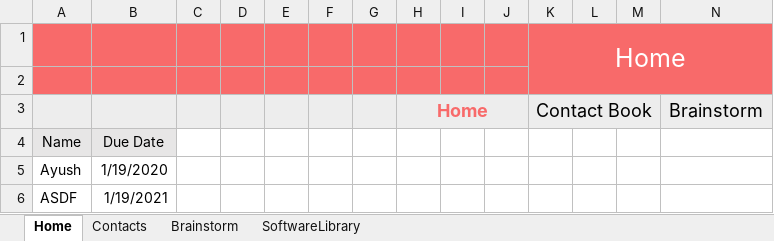
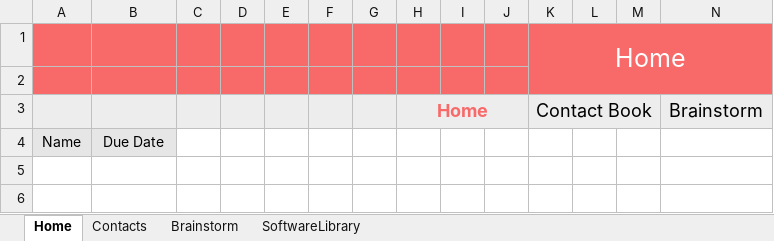
Before and after one commit to ayushbh2020/MSCI, an Excel workbook: Tool.xlsm, sheet Home, drawn as a sheet; only a part is shown; values as stored, in another font and other column widths than the file's, no borders; charts and pictures not drawn; rows hold the shown columns only; the diff names each change by its address in the sheet, - before the commit and + after, or states it on an @@ line.

```diff
--- a/Tool.xlsm (sheet Home)
+++ b/Tool.xlsm (sheet Home)
-row 5: Ayush | 1/19/2020
-row 6: ASDF | 1/19/2021
```
Also changed, not shown: sheet Contacts, charts or pictures.
